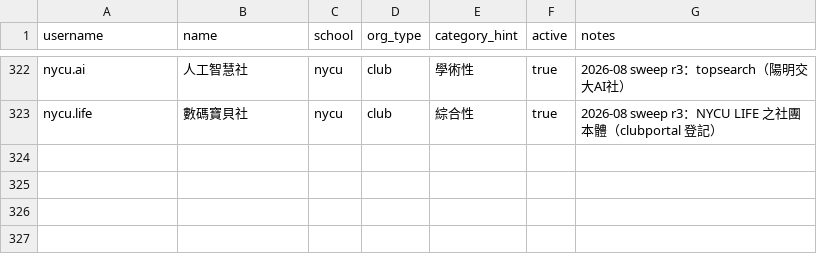
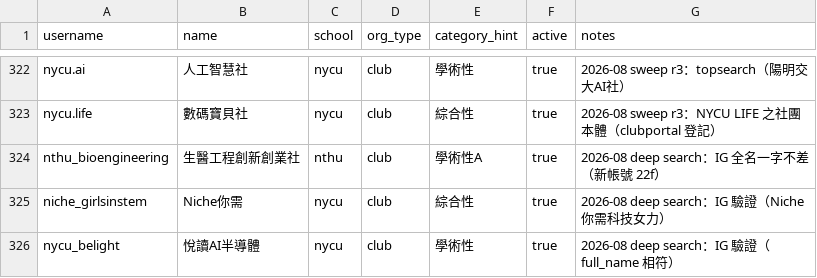
Before and after one commit to skyhong2002/chumei, a CSV file: data/sources/ig_accounts.csv, drawn as a sheet; only a part is shown, gaps mark what is left out; the diff names each change by its address in the sheet, - before the commit and + after, or states it on an @@ line.

```diff
--- a/data/sources/ig_accounts.csv
+++ b/data/sources/ig_accounts.csv
+row 324: nthu_bioengineering | 生醫工程創新創業社 | nthu | club | 學術性A | true | 2026-08 deep search：IG 全名一字不差（新帳號 22f）
+row 325: niche_girlsinstem | Niche你需 | nycu | club | 綜合性 | true | 2026-08 deep search：IG 驗證（Niche 你需科技女力）
+row 326: nycu_belight | 悅讀AI半導體 | nycu | club | 學術性 | true | 2026-08 deep search：IG 驗證（full_name 相符）
```
Also changed, not shown: data/sources/fb_pages.csv, data/sources/social_accounts.csv, 11 other files.
